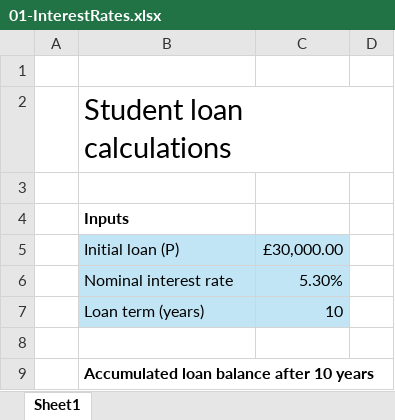
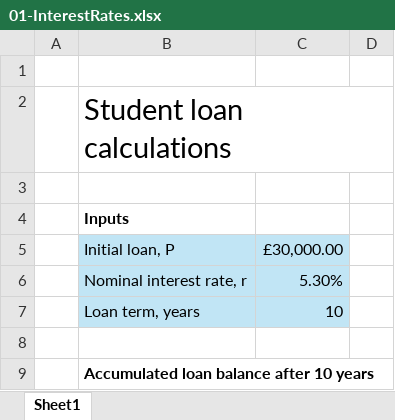
Before and after one commit to Calum-Taylor/Financial-Mathematics-1-coursework, an Excel workbook: spreadsheets/01-InterestRates.xlsx, sheet Sheet1, drawn as a sheet; only a part is shown; values as stored, in another font and other column widths than the file's, no borders; charts and pictures and table styles not drawn; the diff names each change by its address in the sheet, - before the commit and + after, or states it on an @@ line.

Commit message:
Add files via upload

```diff
--- a/spreadsheets/01-InterestRates.xlsx (sheet Sheet1)
+++ b/spreadsheets/01-InterestRates.xlsx (sheet Sheet1)
-B5: Initial loan (P)
+B5: Initial loan, P
-B6: Nominal interest rate
+B6: Nominal interest rate, r
-B7: Loan term (years)
+B7: Loan term, years
```
